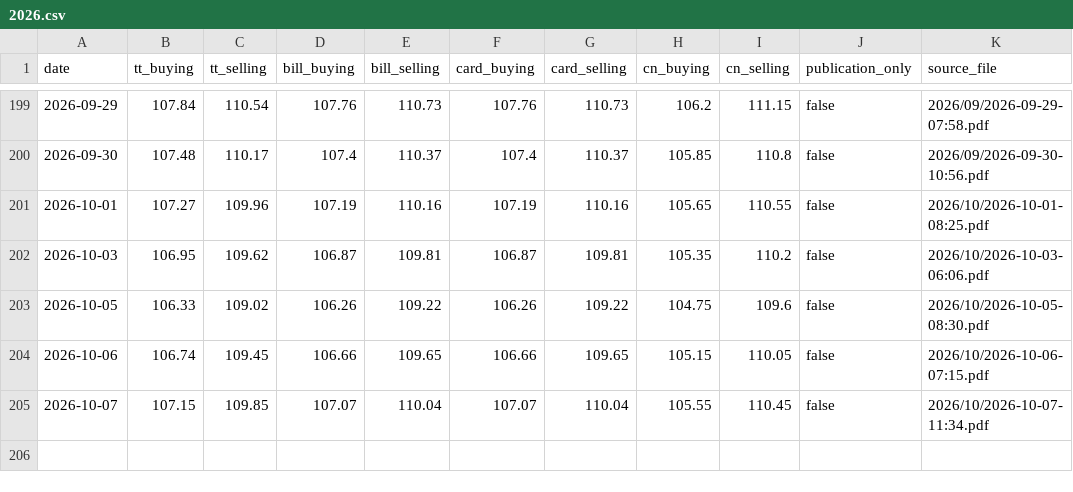
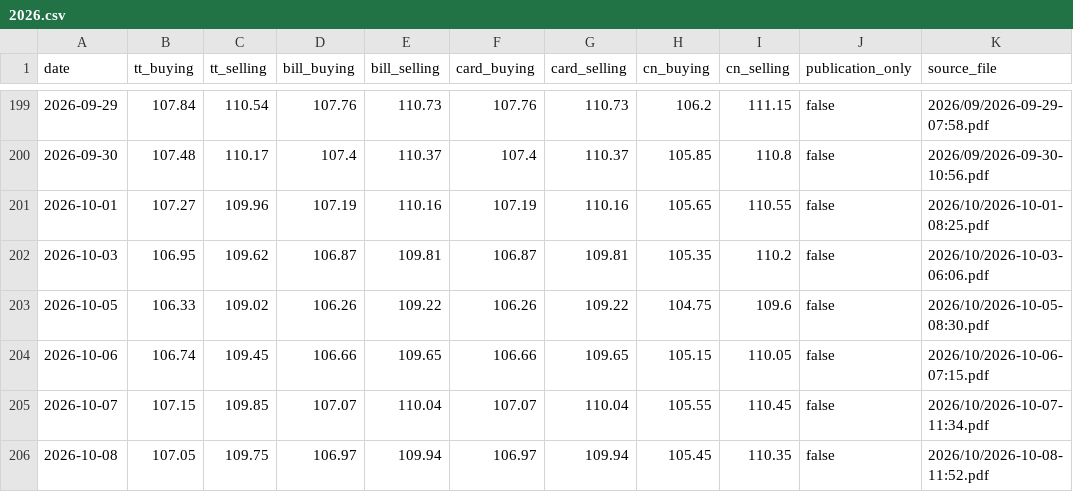
Before and after one commit to itsmecalyan/sbi-tt-rates-archive, a CSV file: rates/EUR-INR/2026.csv, drawn as a sheet; only a part is shown, gaps mark what is left out.

```diff
--- a/rates/EUR-INR/2026.csv
+++ b/rates/EUR-INR/2026.csv
@@ -205 +205,2 @@ date,tt_buying,tt_selling,bill_buying,bill_selling,card_buying,card_selling,cn_b
 2026-10-07,107.15,109.85,107.07,110.04,107.07,110.04,105.55,110.45,false,2026/10/2026-10-07-11:34.pdf
+2026-10-08,107.05,109.75,106.97,109.94,106.97,109.94,105.45,110.35,false,2026/10/2026-10-08-11:52.pdf
```
Also changed, not shown: rates/BHD-INR/2026.csv, rates/CHF-INR/2026.csv, 28 other files.
